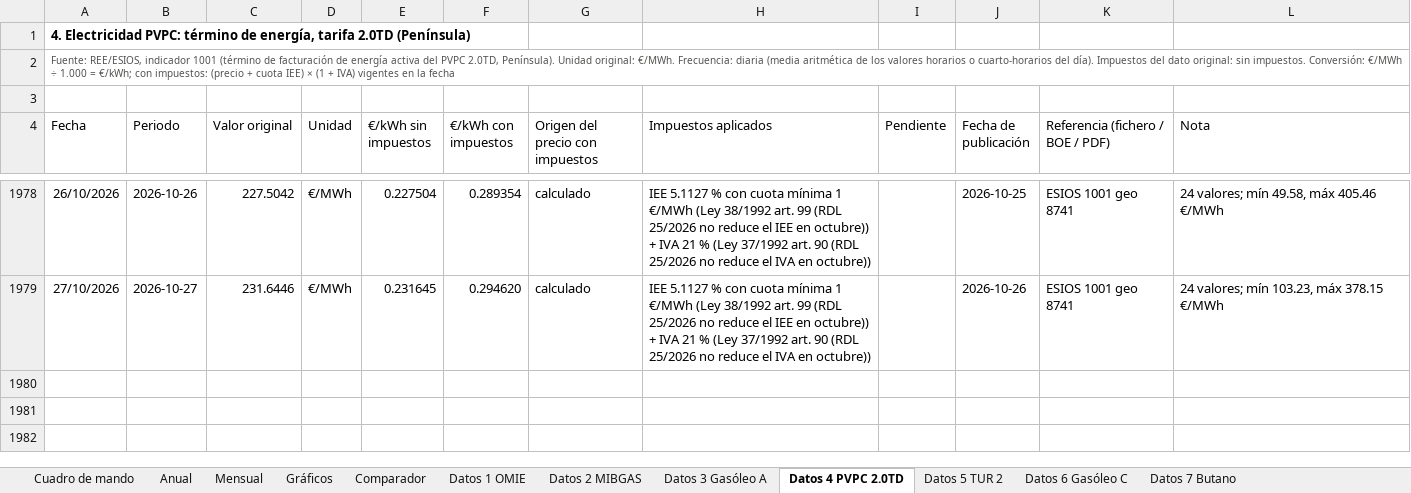
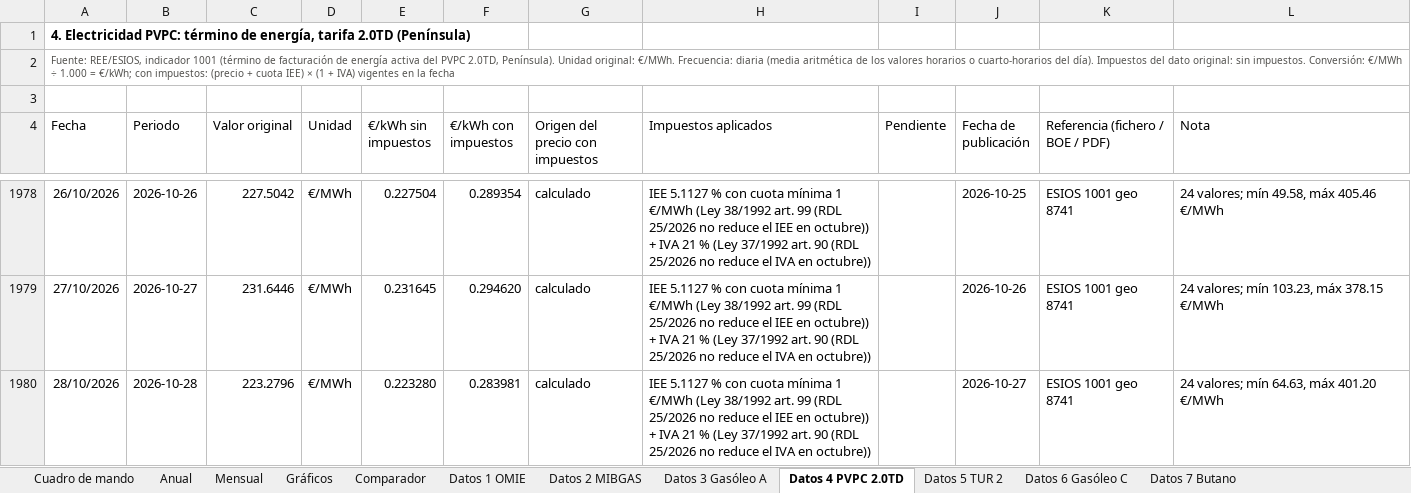
Before and after one commit to pablopardopazosgestan/cuadro-mando-precios-energia, an Excel workbook: sitio/informes/historico.xlsx, sheet Datos 4 PVPC 2.0TD, drawn as a sheet; only a part is shown, gaps mark what is left out; values as stored, in another font and other column widths than the file's, no borders; table styles not drawn; the diff names each change by its address in the sheet, - before the commit and + after, or states it on an @@ line.

```diff
--- a/sitio/informes/historico.xlsx (sheet Datos 4 PVPC 2.0TD)
+++ b/sitio/informes/historico.xlsx (sheet Datos 4 PVPC 2.0TD)
+row 1980: 28/10/2026 | 2026-10-28 | 223.2796 | €/MWh | 0.223280 | 0.283981 | calculado | IEE 5.1127 % con cuota mínima 1 €/MWh (Ley 38/1992 art. 99 (RDL 25/2026 no reduce el IEE en octubre)) + IVA 21 % (Ley 37/1992 art. 90 (RDL 25/2026 no reduce el IVA en octubre)) |  | 2026-10-27 | ESIOS 1001 geo 8741 | 24 valores; mín 64.63, máx 401.20 €/MWh
```
Also changed, not shown: sheet Cuadro de mando, sheet Datos 1 OMIE, sheet Datos 2 MIBGAS, sheet Mensual, sheet Anual, 13 other files.
